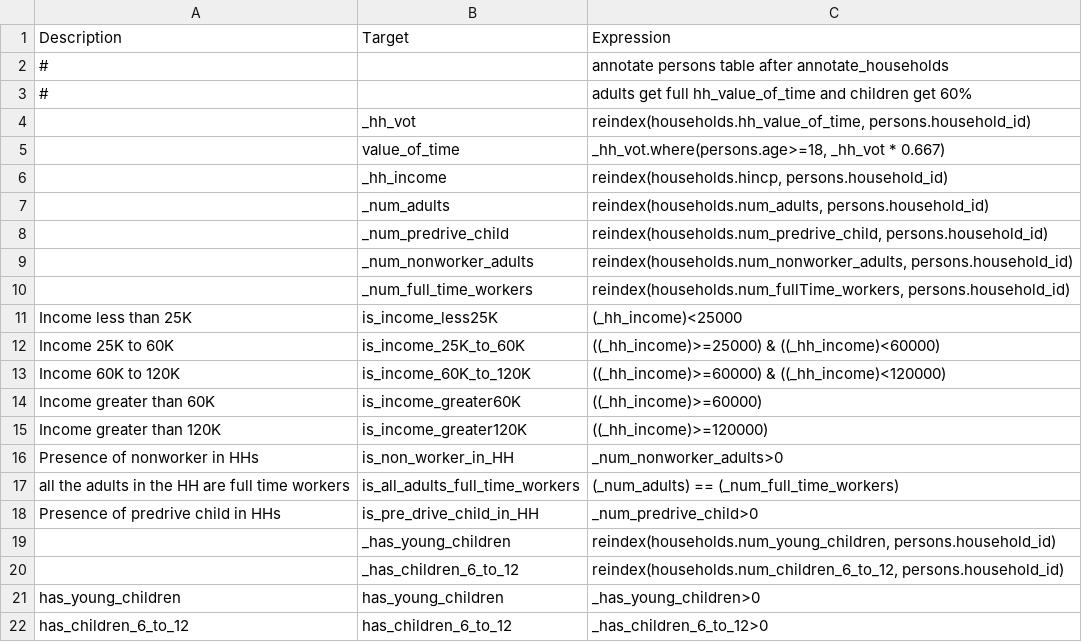
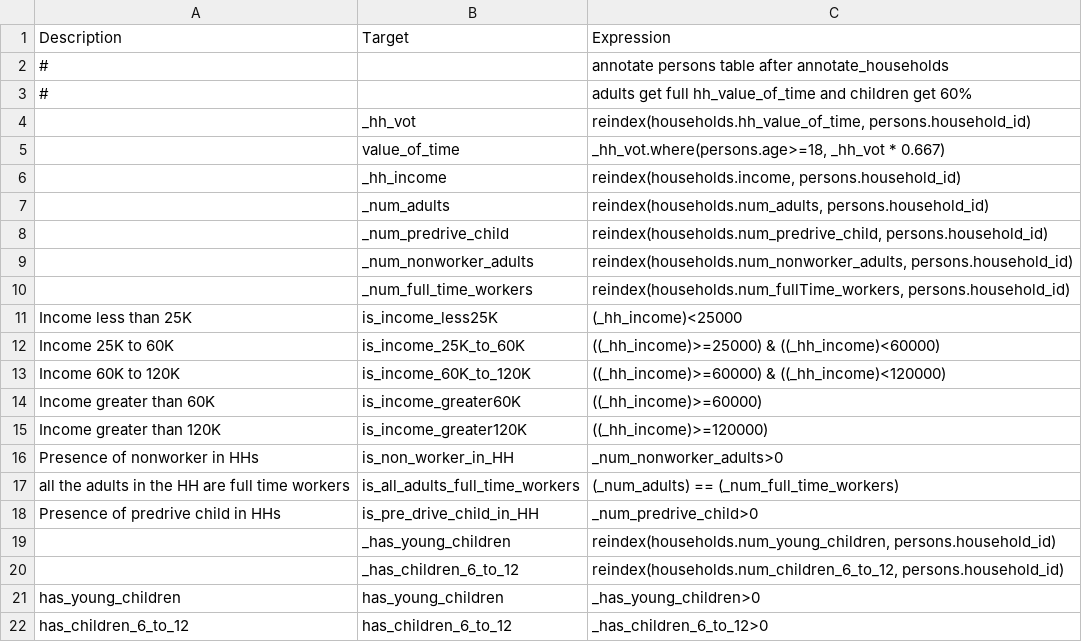
Before and after one commit to rathishv/ActivitysimCopy, a CSV file: activitysim/examples/example_semcog/configs/annotate_persons_after_hh.csv, drawn as a sheet.

```diff
--- a/activitysim/examples/example_semcog/configs/annotate_persons_after_hh.csv
+++ b/activitysim/examples/example_semcog/configs/annotate_persons_after_hh.csv
@@ -5,3 +5,3 @@ Description,Target,Expression
 ,value_of_time,"_hh_vot.where(persons.age>=18, _hh_vot * 0.667)"
-,_hh_income,"reindex(households.hincp, persons.household_id)"
+,_hh_income,"reindex(households.income, persons.household_id)"
 ,_num_adults,"reindex(households.num_adults, persons.household_id)"
```
Also changed, not shown: activitysim/examples/example_semcog/configs/annotate_households.csv, activitysim/examples/example_semcog/configs/annotate_persons.csv.
